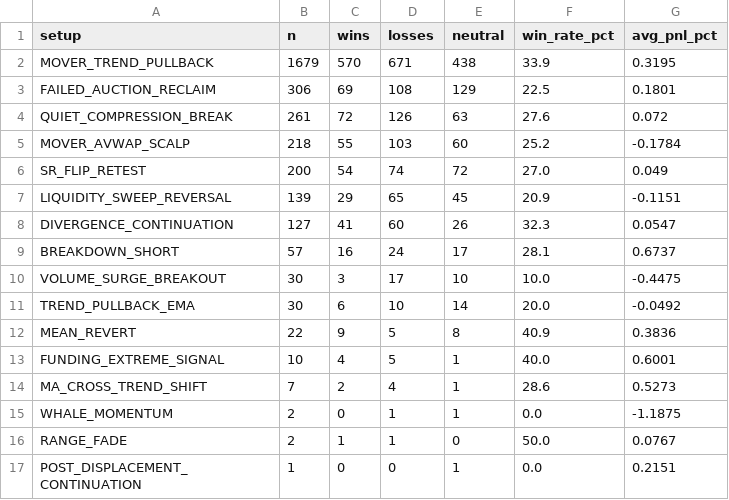
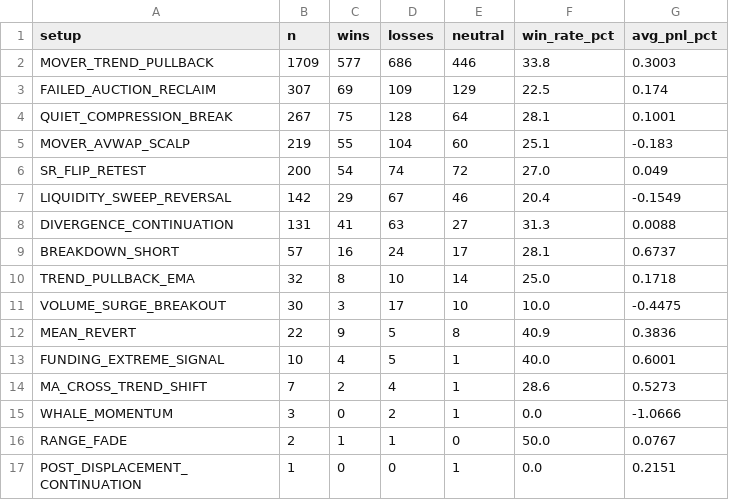
Before and after one commit to mkmk749278/360-v2, a CSV file: monitor/report/analysis/performance_setup.csv, drawn as a sheet.

```diff
--- a/monitor/report/analysis/performance_setup.csv
+++ b/monitor/report/analysis/performance_setup.csv
@@ -1,12 +1,12 @@
 setup,n,wins,losses,neutral,win_rate_pct,avg_pnl_pct
-MOVER_TREND_PULLBACK,1679,570,671,438,33.9,0.3195
-FAILED_AUCTION_RECLAIM,306,69,108,129,22.5,0.1801
-QUIET_COMPRESSION_BREAK,261,72,126,63,27.6,0.072
-MOVER_AVWAP_SCALP,218,55,103,60,25.2,-0.1784
+MOVER_TREND_PULLBACK,1709,577,686,446,33.8,0.3003
+FAILED_AUCTION_RECLAIM,307,69,109,129,22.5,0.174
+QUIET_COMPRESSION_BREAK,267,75,128,64,28.1,0.1001
+MOVER_AVWAP_SCALP,219,55,104,60,25.1,-0.183
 SR_FLIP_RETEST,200,54,74,72,27.0,0.049
-LIQUIDITY_SWEEP_REVERSAL,139,29,65,45,20.9,-0.1151
-DIVERGENCE_CONTINUATION,127,41,60,26,32.3,0.0547
+LIQUIDITY_SWEEP_REVERSAL,142,29,67,46,20.4,-0.1549
+DIVERGENCE_CONTINUATION,131,41,63,27,31.3,0.0088
 BREAKDOWN_SHORT,57,16,24,17,28.1,0.6737
+TREND_PULLBACK_EMA,32,8,10,14,25.0,0.1718
 VOLUME_SURGE_BREAKOUT,30,3,17,10,10.0,-0.4475
-TREND_PULLBACK_EMA,30,6,10,14,20.0,-0.0492
 MEAN_REVERT,22,9,5,8,40.9,0.3836
@@ -14,3 +14,3 @@ FUNDING_EXTREME_SIGNAL,10,4,5,1,40.0,0.6001
 MA_CROSS_TREND_SHIFT,7,2,4,1,28.6,0.5273
-WHALE_MOMENTUM,2,0,1,1,0.0,-1.1875
+WHALE_MOMENTUM,3,0,2,1,0.0,-1.0666
 RANGE_FADE,2,1,1,0,50.0,0.0767
```
Also changed, not shown: 11 other files.
